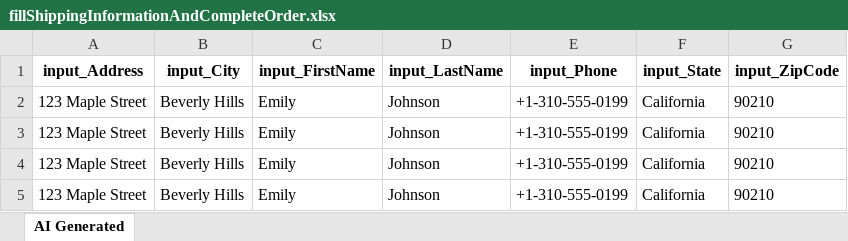
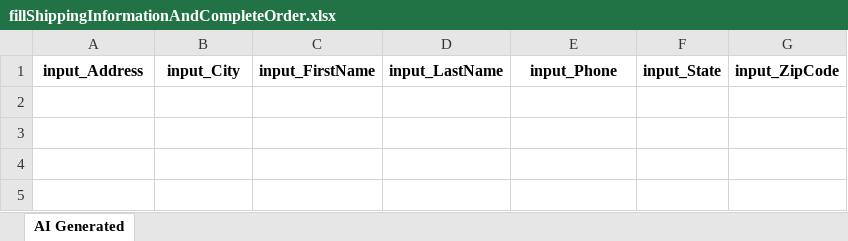
Before and after one commit to laiphamkat/cellphone_stable, an Excel workbook: Test Data Driven/AI-Generated/Common/fillShippingInformationAndCompleteOrder.xlsx, sheet AI Generated, drawn as a sheet; values as stored, in another font and other column widths than the file's, no borders; the diff names each change by its address in the sheet, - before the commit and + after, or states it on an @@ line.

Commit message:
Generated by Katalon AI

```diff
--- a/Test Data Driven/AI-Generated/Common/fillShippingInformationAndCompleteOrder.xlsx (sheet AI Generated)
+++ b/Test Data Driven/AI-Generated/Common/fillShippingInformationAndCompleteOrder.xlsx (sheet AI Generated)
-row 2: 123 Maple Street | Beverly Hills | Emily | Johnson | +1-310-555-0199 | California | 90210
-row 3: 123 Maple Street | Beverly Hills | Emily | Johnson | +1-310-555-0199 | California | 90210
-row 4: 123 Maple Street | Beverly Hills | Emily | Johnson | +1-310-555-0199 | California | 90210
-row 5: 123 Maple Street | Beverly Hills | Emily | Johnson | +1-310-555-0199 | California | 90210
```
Also changed, not shown: 59 other files.
